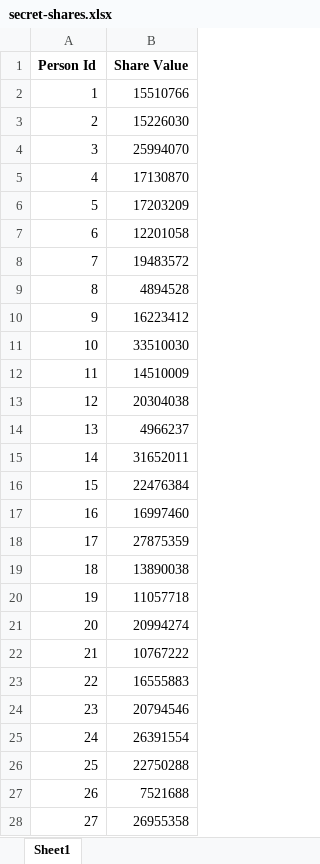
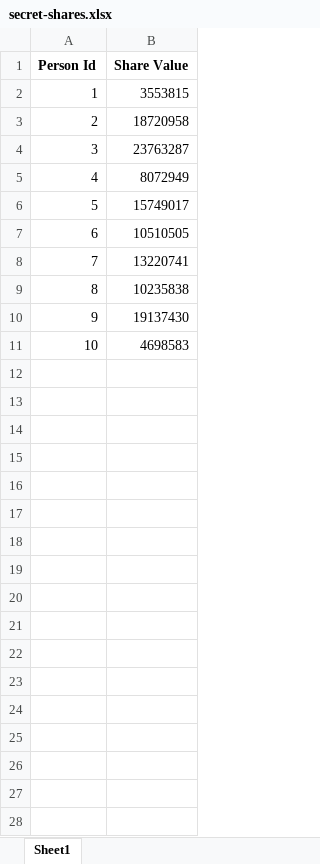
Before and after one commit to tonicanada/math-polynomial-sharing-secrets, an Excel workbook: server/temp/secret-shares.xlsx, sheet Sheet1, drawn as a sheet; only a part is shown; values as stored, in another font and other column widths than the file's, no borders; the diff covers the shown part only; the diff names each change by its address in the sheet, - before the commit and + after, or states it on an @@ line.

```diff
--- a/server/temp/secret-shares.xlsx (sheet Sheet1)
+++ b/server/temp/secret-shares.xlsx (sheet Sheet1)
-B2 (Share Value): 15510766
+B2 (Share Value): 3553815
-B3 (Share Value): 15226030
+B3 (Share Value): 18720958
-B4 (Share Value): 25994070
+B4 (Share Value): 23763287
-B5 (Share Value): 17130870
+B5 (Share Value): 8072949
-B6 (Share Value): 17203209
+B6 (Share Value): 15749017
-B7 (Share Value): 12201058
+B7 (Share Value): 10510505
-B8 (Share Value): 19483572
+B8 (Share Value): 13220741
-B9 (Share Value): 4894528
+B9 (Share Value): 10235838
-B10 (Share Value): 16223412
+B10 (Share Value): 19137430
-B11 (Share Value): 33510030
+B11 (Share Value): 4698583
-row 12: 11 | 14510009
-row 13: 12 | 20304038
-row 14: 13 | 4966237
-row 15: 14 | 31652011
-row 16: 15 | 22476384
-row 17: 16 | 16997460
-row 18: 17 | 27875359
-row 19: 18 | 13890038
-row 20: 19 | 11057718
-row 21: 20 | 20994274
-row 22: 21 | 10767222
-row 23: 22 | 16555883
-row 24: 23 | 20794546
-row 25: 24 | 26391554
-row 26: 25 | 22750288
-row 27: 26 | 7521688
-row 28: 27 | 26955358
```
Also changed, not shown: 5 removed rows elsewhere in this sheet, 8 other files.
